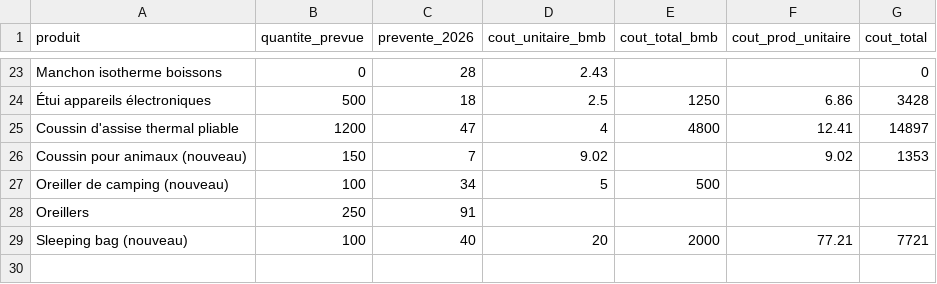
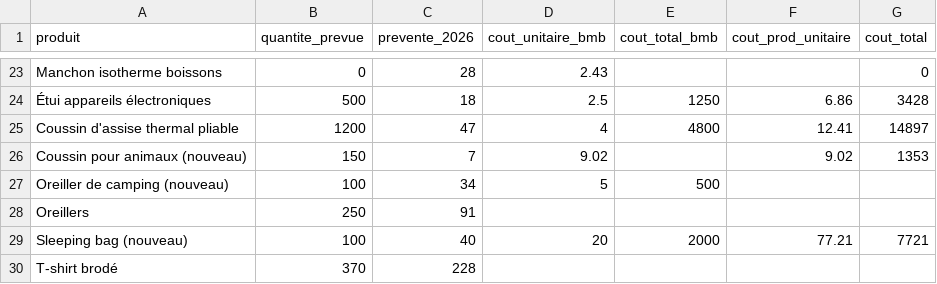
Before and after one commit to lasclay/missive-automations, a TSV file: mrp/donnees/plan-production-2627.tsv, drawn as a sheet; only a part is shown, gaps mark what is left out.

```diff
--- a/mrp/donnees/plan-production-2627.tsv
+++ b/mrp/donnees/plan-production-2627.tsv
@@ -29 +29,2 @@ Oreillers	250	91
 Sleeping bag (nouveau)	100	40	20	2000	77.21	7721
+T-shirt brodé	370	228				
```
Also changed, not shown: mrp/donnees/assemblage-estime.tsv, mrp/donnees/charte-produits.tsv, 4 other files.
